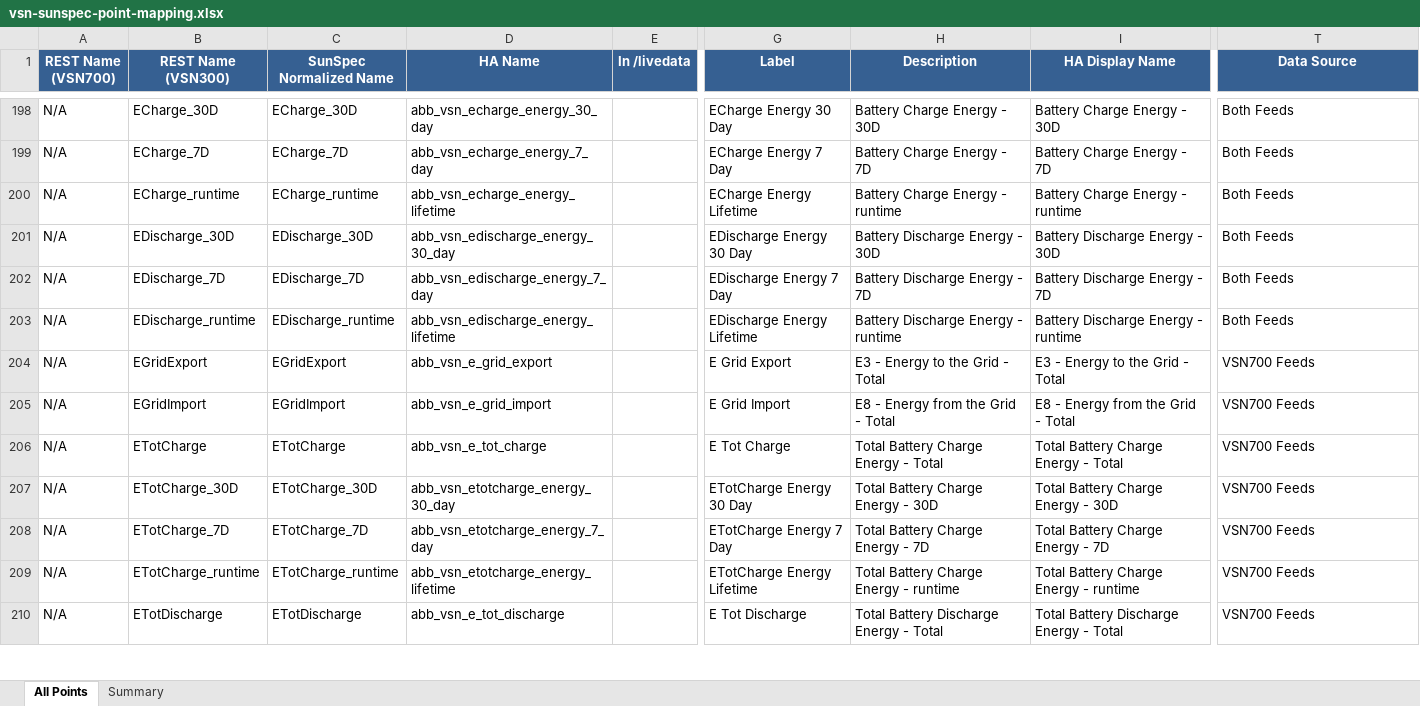
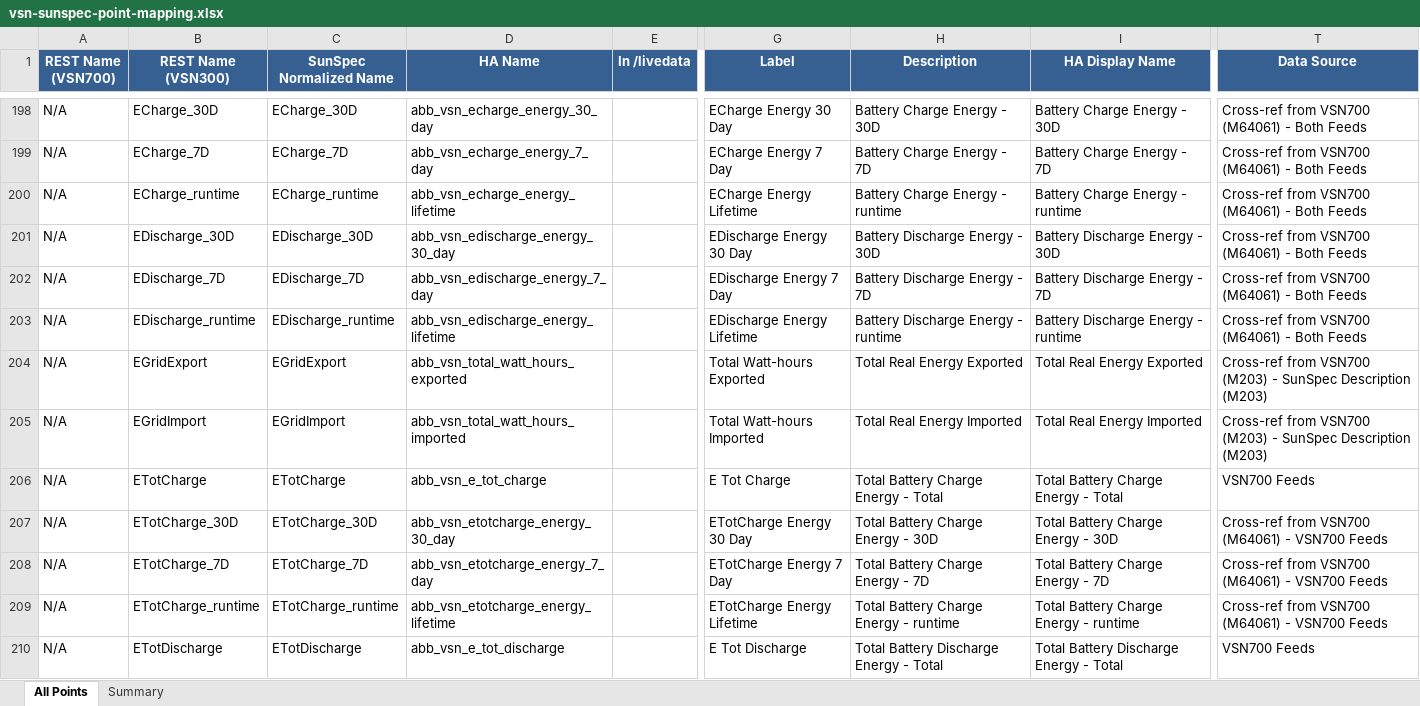
Before and after one commit to alexdelprete/ha-abb-fimer-pvi-vsn-rest, an Excel workbook: docs/vsn-sunspec-point-mapping.xlsx, sheet All Points, drawn as a sheet; only a part is shown, gaps mark what is left out; values as stored, in another font and other column widths than the file's, no borders; the diff covers the shown part only; the diff names each change by its address in the sheet, - before the commit and + after, or states it on an @@ line.

```diff
--- a/docs/vsn-sunspec-point-mapping.xlsx (sheet All Points)
+++ b/docs/vsn-sunspec-point-mapping.xlsx (sheet All Points)
-T198:T203 (Data Source): Both Feeds
+T198:T203 (Data Source): Cross-ref from VSN700 (M64061) - Both Feeds
-D204 (HA Name): abb_vsn_e_grid_export
+D204 (HA Name): abb_vsn_total_watt_hours_exported
-G204 (Label): E Grid Export
+G204 (Label): Total Watt-hours Exported
-H204 (Description): E3 - Energy to the Grid - Total
+H204 (Description): Total Real Energy Exported
-I204 (HA Display Name): E3 - Energy to the Grid - Total
+I204 (HA Display Name): Total Real Energy Exported
-T204:T205 (Data Source): VSN700 Feeds
+T204:T205 (Data Source): Cross-ref from VSN700 (M203) - SunSpec Description (M203)
-D205 (HA Name): abb_vsn_e_grid_import
+D205 (HA Name): abb_vsn_total_watt_hours_imported
-G205 (Label): E Grid Import
+G205 (Label): Total Watt-hours Imported
-H205 (Description): E8 - Energy from the Grid - Total
+H205 (Description): Total Real Energy Imported
-I205 (HA Display Name): E8 - Energy from the Grid - Total
+I205 (HA Display Name): Total Real Energy Imported
-T207:T209 (Data Source): VSN700 Feeds
+T207:T209 (Data Source): Cross-ref from VSN700 (M64061) - VSN700 Feeds
```
Also changed, not shown: 80 edited cells elsewhere in this sheet, 3 other files.
